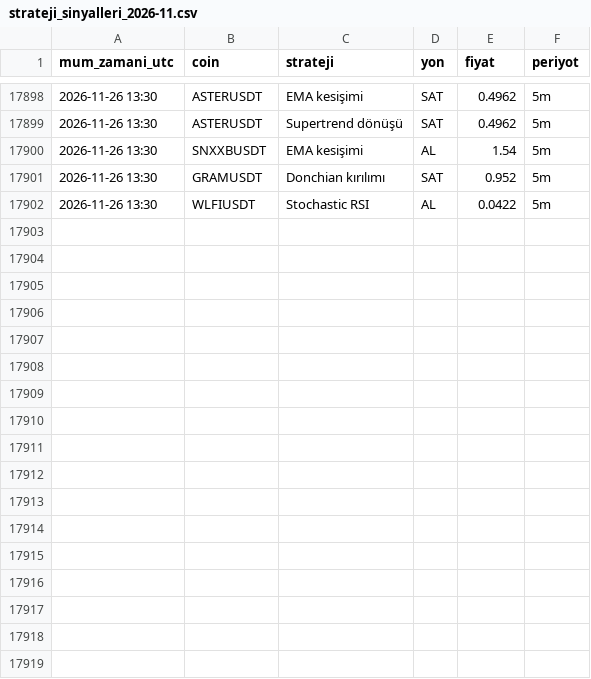
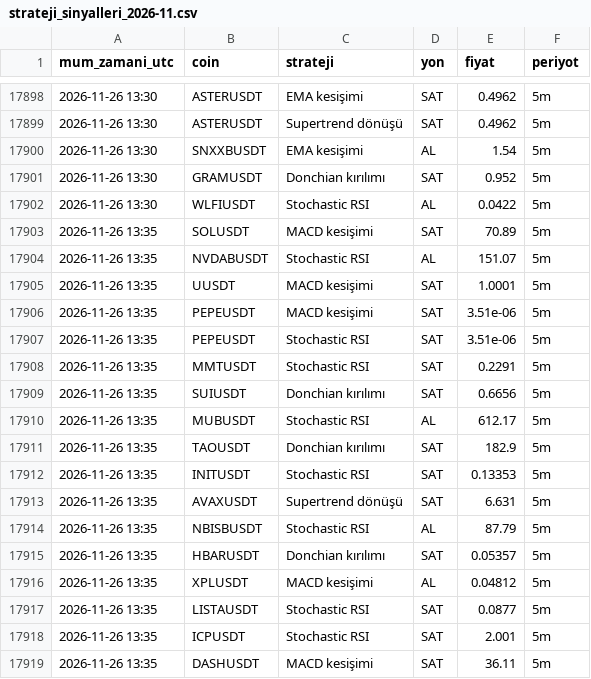
Before and after one commit to yumrukayayunusemre-creator/kripto-sinyal, a CSV file: kayitlar/strateji_sinyalleri_2026-11.csv, drawn as a sheet; only a part is shown, gaps mark what is left out; the diff names each change by its address in the sheet, - before the commit and + after, or states it on an @@ line.

Commit message:
sinyal kaydı 2026-11-26 13:40 [skip ci]

```diff
--- a/kayitlar/strateji_sinyalleri_2026-11.csv
+++ b/kayitlar/strateji_sinyalleri_2026-11.csv
+row 17903: 2026-11-26 13:35 | SOLUSDT | MACD kesişimi | SAT | 70.89 | 5m
+row 17904: 2026-11-26 13:35 | NVDABUSDT | Stochastic RSI | AL | 151.07 | 5m
+row 17905: 2026-11-26 13:35 | UUSDT | MACD kesişimi | SAT | 1.0001 | 5m
+row 17906: 2026-11-26 13:35 | PEPEUSDT | MACD kesişimi | SAT | 3.51e-06 | 5m
+row 17907: 2026-11-26 13:35 | PEPEUSDT | Stochastic RSI | SAT | 3.51e-06 | 5m
+row 17908: 2026-11-26 13:35 | MMTUSDT | Stochastic RSI | SAT | 0.2291 | 5m
+row 17909: 2026-11-26 13:35 | SUIUSDT | Donchian kırılımı | SAT | 0.6656 | 5m
+row 17910: 2026-11-26 13:35 | MUBUSDT | Stochastic RSI | AL | 612.17 | 5m
+row 17911: 2026-11-26 13:35 | TAOUSDT | Donchian kırılımı | SAT | 182.9 | 5m
+row 17912: 2026-11-26 13:35 | INITUSDT | Stochastic RSI | SAT | 0.13353 | 5m
+row 17913: 2026-11-26 13:35 | AVAXUSDT | Supertrend dönüşü | SAT | 6.631 | 5m
+row 17914: 2026-11-26 13:35 | NBISBUSDT | Stochastic RSI | AL | 87.79 | 5m
+row 17915: 2026-11-26 13:35 | HBARUSDT | Donchian kırılımı | SAT | 0.05357 | 5m
+row 17916: 2026-11-26 13:35 | XPLUSDT | MACD kesişimi | AL | 0.04812 | 5m
+row 17917: 2026-11-26 13:35 | LISTAUSDT | Stochastic RSI | SAT | 0.0877 | 5m
+row 17918: 2026-11-26 13:35 | ICPUSDT | Stochastic RSI | SAT | 2.001 | 5m
+row 17919: 2026-11-26 13:35 | DASHUSDT | MACD kesişimi | SAT | 36.11 | 5m
```
Also changed, not shown: 1 other file.
